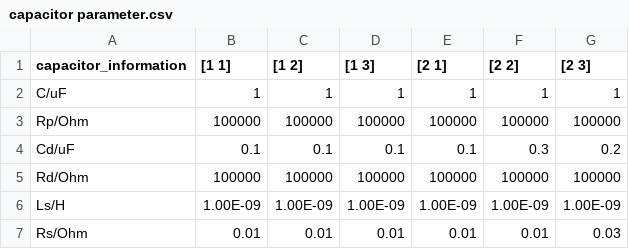
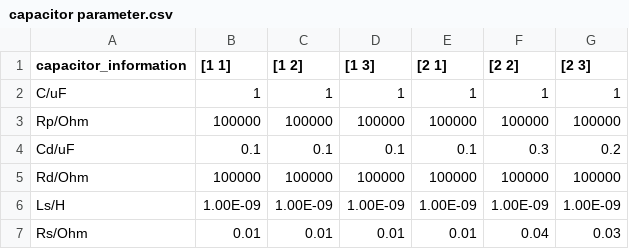
Before and after one commit to YushiYang2023/Eaton-Project-capacitor-aging, a CSV file: capacitor parameter.csv, drawn as a sheet.

Commit message:
Update capacitor parameter.csv

```diff
--- a/capacitor parameter.csv
+++ b/capacitor parameter.csv
@@ -6,2 +6,2 @@ Rd/Ohm,100000,100000,100000,100000,100000,100000
 Ls/H,1.00E-09,1.00E-09,1.00E-09,1.00E-09,1.00E-09,1.00E-09
-Rs/Ohm,0.01,0.01,0.01,0.01,0.01,0.03
+Rs/Ohm,0.01,0.01,0.01,0.01,0.04,0.03
```
